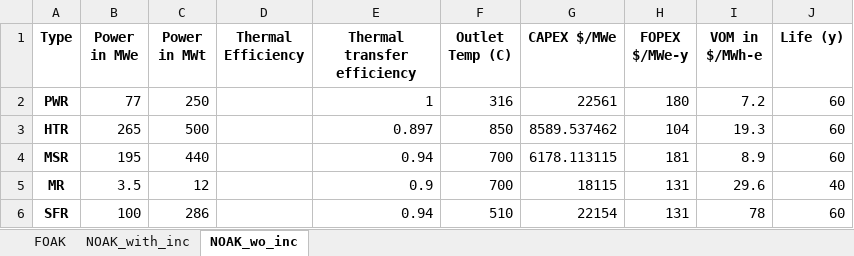
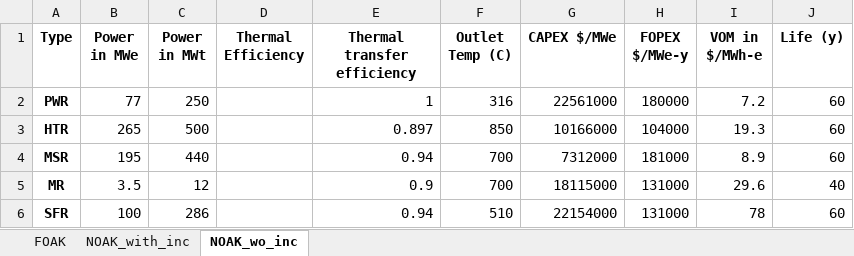
Before and after one commit to mgarrouste/SMR_deployment, an Excel workbook: code/SMR_inputs.xlsx, sheet NOAK_wo_inc, drawn as a sheet; values as stored, in another font and other column widths than the file's, no borders; the diff names each change by its address in the sheet, - before the commit and + after, or states it on an @@ line.

```diff
--- a/code/SMR_inputs.xlsx (sheet NOAK_wo_inc)
+++ b/code/SMR_inputs.xlsx (sheet NOAK_wo_inc)
-G2 (CAPEX $/MWe): 22561
+G2 (CAPEX $/MWe): 22561000
-H2 (FOPEX $/MWe-y): 180
+H2 (FOPEX $/MWe-y): 180000
-G3 (CAPEX $/MWe): 8589.537462
+G3 (CAPEX $/MWe): 10166000
-H3 (FOPEX $/MWe-y): 104
+H3 (FOPEX $/MWe-y): 104000
-G4 (CAPEX $/MWe): 6178.113115
+G4 (CAPEX $/MWe): 7312000
-H4 (FOPEX $/MWe-y): 181
+H4 (FOPEX $/MWe-y): 181000
-G5 (CAPEX $/MWe): 18115
+G5 (CAPEX $/MWe): 18115000
-H5:H6 (FOPEX $/MWe-y): 131
+H5:H6 (FOPEX $/MWe-y): 131000
-G6 (CAPEX $/MWe): 22154
+G6 (CAPEX $/MWe): 22154000
```
Also changed, not shown: sheet NOAK_with_inc, sheet FOAK, 5 other files.
